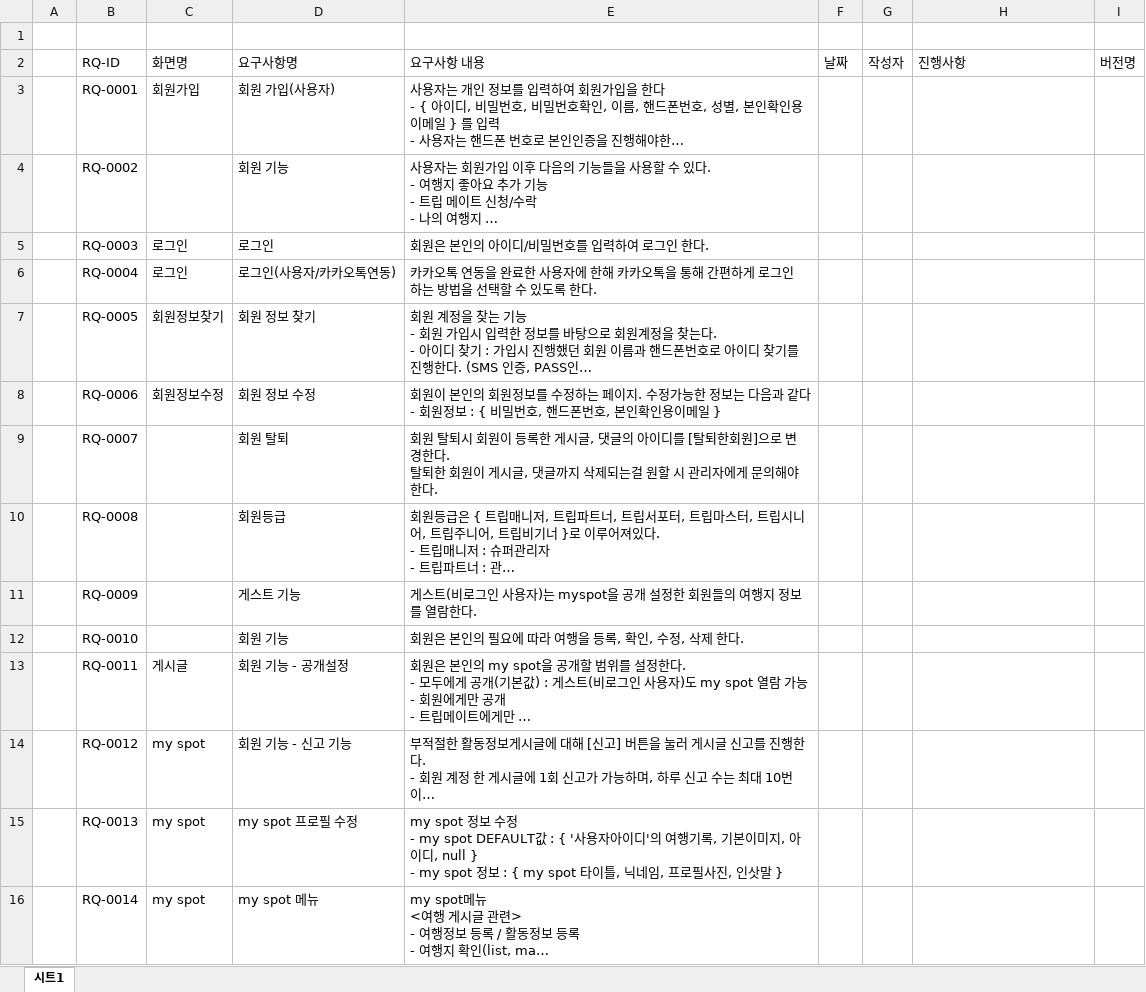
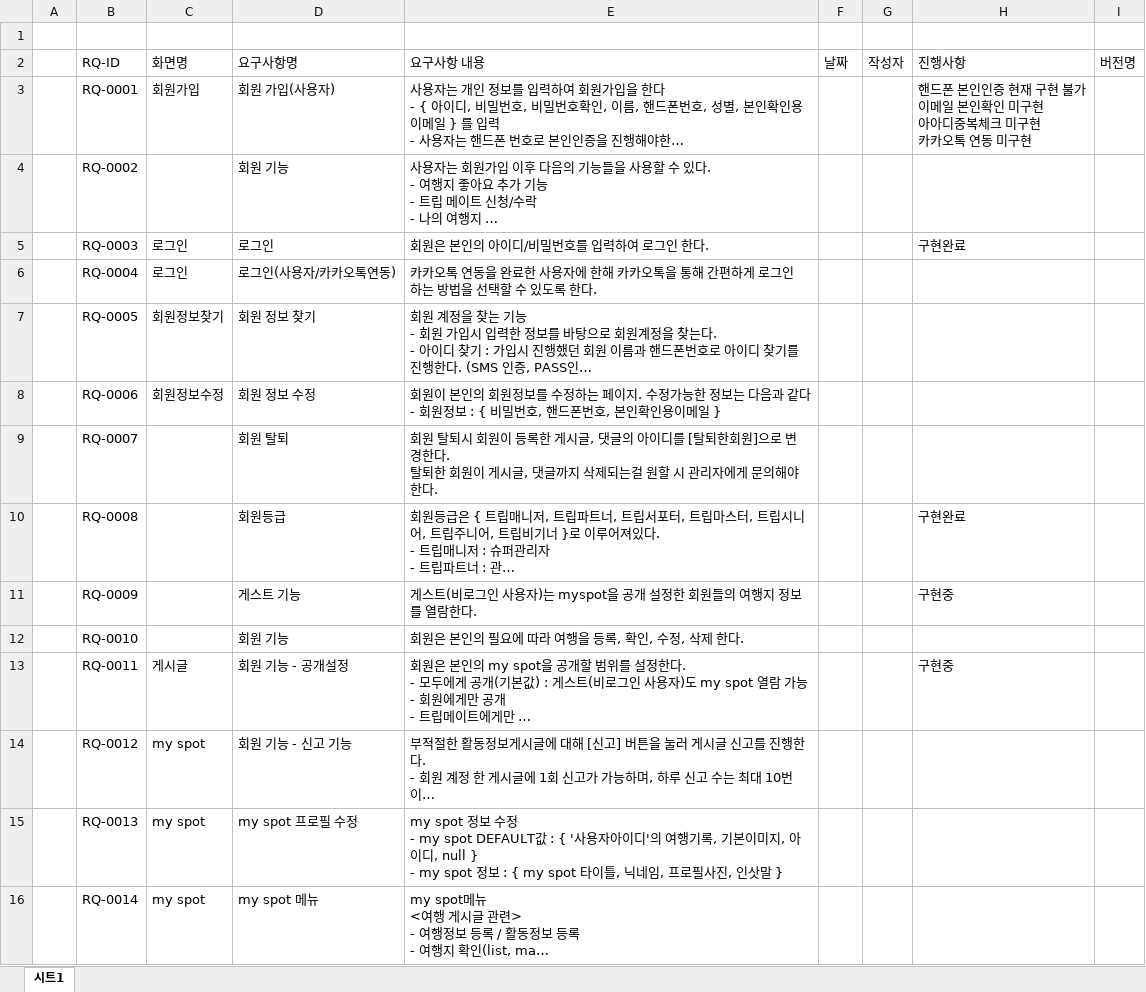
Before and after one commit to goodaybefore/portfolio, an Excel workbook: 요구사항명세서/나만의 여행지도 요구사항 명세서.xlsx, sheet 시트1, drawn as a sheet; only a part is shown; long unchanged cells end in …; values as stored, in another font and other column widths than the file's, no cell formats; ↵ is a line break in a cell; the diff covers the shown part only; the diff names each change by its address in the sheet, - before the commit and + after, or states it on an @@ line.

Commit message:
포폴 : 요구사항명세서 진도 현황

```diff
--- a/요구사항명세서/나만의 여행지도 요구사항 명세서.xlsx (sheet 시트1)
+++ b/요구사항명세서/나만의 여행지도 요구사항 명세서.xlsx (sheet 시트1)
-H3: (empty)
+H3: 핸드폰 본인인증 현재 구현 불가 ↵ 이메일 본인확인 미구현 ↵ 아아디중복체크 미구현 ↵ 카카오톡 연동 미구현
-H5: (empty)
+H5: 구현완료
-H10: (empty)
+H10: 구현완료
-H11: (empty)
+H11: 구현중
-H13: (empty)
+H13: 구현중
```
Also changed, not shown: 20 edited cells elsewhere in this sheet, cell formats, 1 other file.
